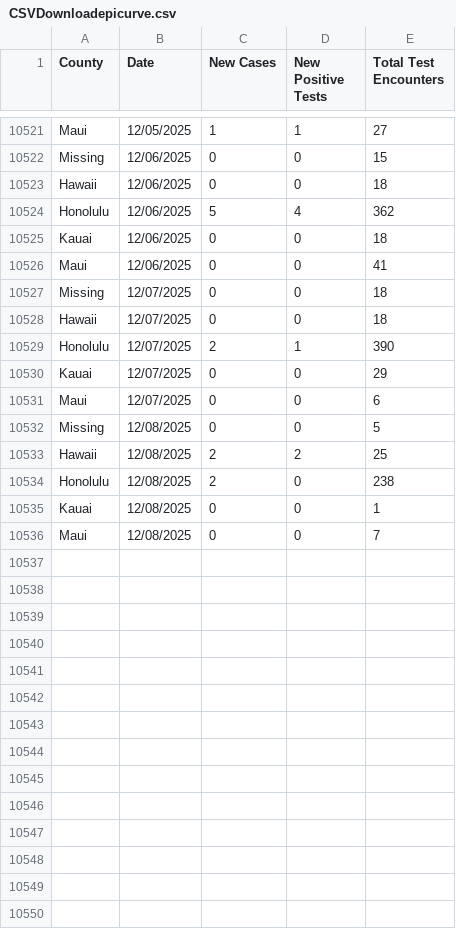
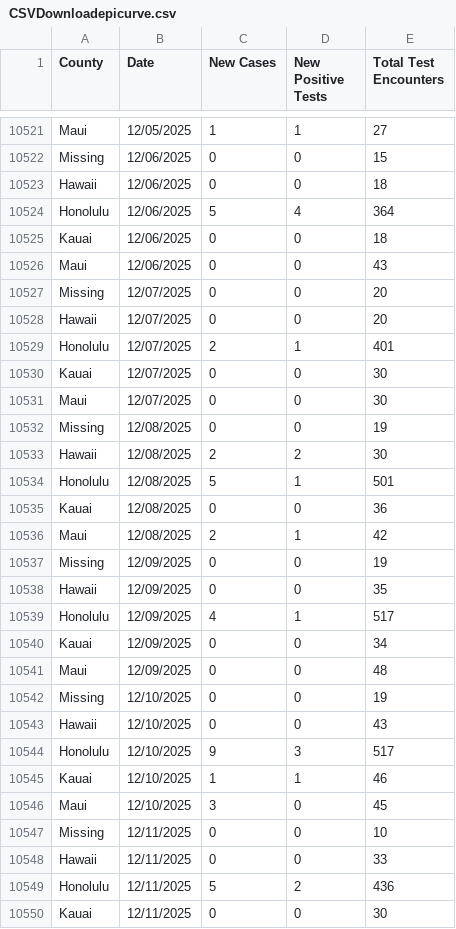
Before and after one commit to HDOH-DOCD-data/covid_public_data, a CSV file: CSVDownloadepicurve.csv, drawn as a sheet; only a part is shown, gaps mark what is left out; the diff covers the shown part only.

Commit message:
Update CSVDownloadepicurve.csv

```diff
--- a/CSVDownloadepicurve.csv
+++ b/CSVDownloadepicurve.csv
@@ -10523,14 +10523,28 @@ Missing,12/06/2025,0,0,15
 Hawaii,12/06/2025,0,0,18
-Honolulu,12/06/2025,5,4,362
+Honolulu,12/06/2025,5,4,364
 Kauai,12/06/2025,0,0,18
-Maui,12/06/2025,0,0,41
-Missing,12/07/2025,0,0,18
-Hawaii,12/07/2025,0,0,18
-Honolulu,12/07/2025,2,1,390
-Kauai,12/07/2025,0,0,29
-Maui,12/07/2025,0,0,6
-Missing,12/08/2025,0,0,5
-Hawaii,12/08/2025,2,2,25
-Honolulu,12/08/2025,2,0,238
-Kauai,12/08/2025,0,0,1
-Maui,12/08/2025,0,0,7
+Maui,12/06/2025,0,0,43
+Missing,12/07/2025,0,0,20
+Hawaii,12/07/2025,0,0,20
+Honolulu,12/07/2025,2,1,401
+Kauai,12/07/2025,0,0,30
+Maui,12/07/2025,0,0,30
+Missing,12/08/2025,0,0,19
+Hawaii,12/08/2025,2,2,30
+Honolulu,12/08/2025,5,1,501
+Kauai,12/08/2025,0,0,36
+Maui,12/08/2025,2,1,42
+Missing,12/09/2025,0,0,19
+Hawaii,12/09/2025,0,0,35
+Honolulu,12/09/2025,4,1,517
+Kauai,12/09/2025,0,0,34
+Maui,12/09/2025,0,0,48
+Missing,12/10/2025,0,0,19
+Hawaii,12/10/2025,0,0,43
+Honolulu,12/10/2025,9,3,517
+Kauai,12/10/2025,1,1,46
+Maui,12/10/2025,3,0,45
+Missing,12/11/2025,0,0,10
+Hawaii,12/11/2025,0,0,33
+Honolulu,12/11/2025,5,2,436
+Kauai,12/11/2025,0,0,30
```
Also changed, not shown: 21 added rows and 4 edited cells elsewhere in this file.
